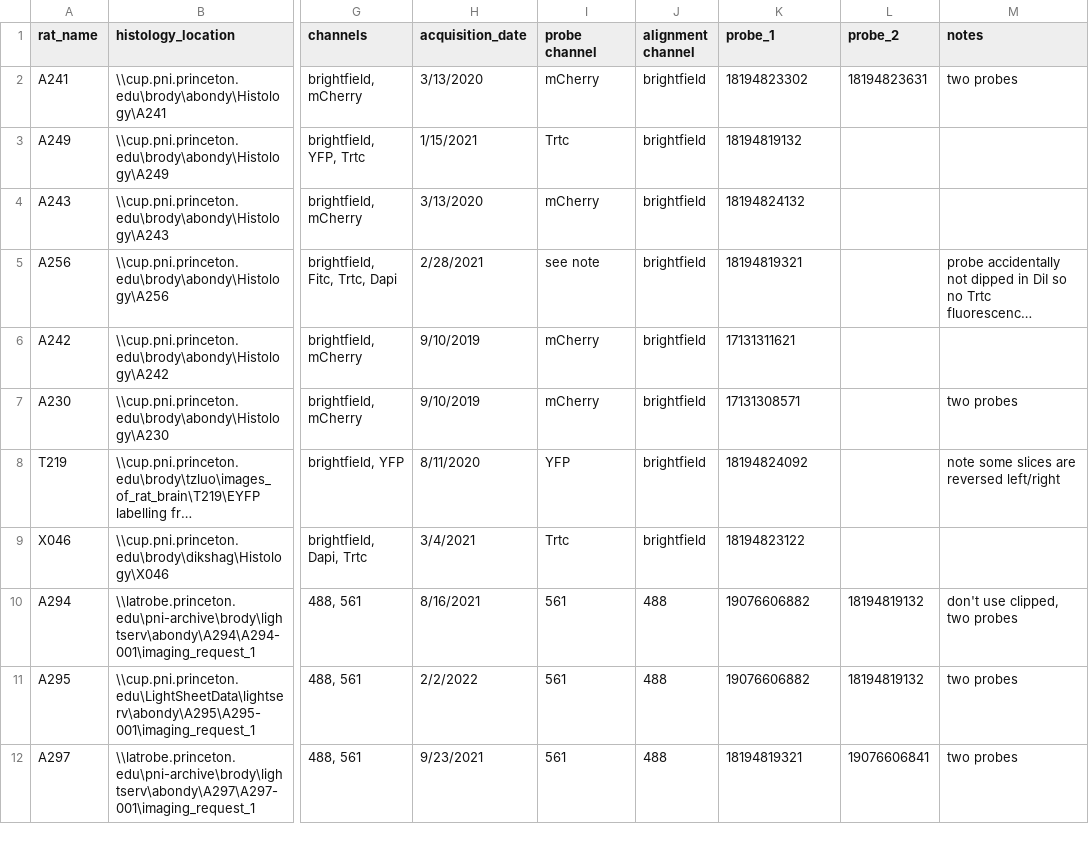
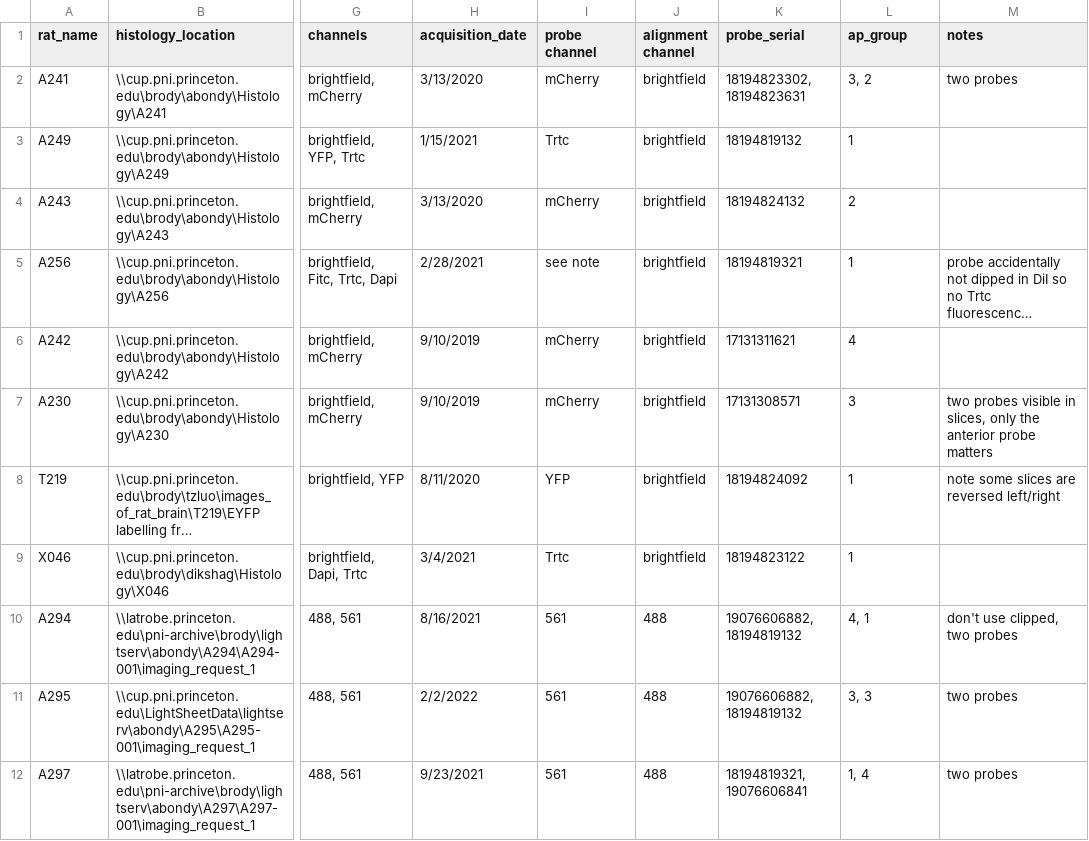
Before and after one commit to Brody-Lab/adrian_striatum_analysis, a CSV file: histology_table.csv, drawn as a sheet; only a part is shown, gaps mark what is left out; long unchanged cells end in …; the diff names each change by its address in the sheet, - before the commit and + after, or states it on an @@ line.

Commit message:
Update histology_table.csv

```diff
--- a/histology_table.csv
+++ b/histology_table.csv
-K1: probe_1
+K1: probe_serial
-L1: probe_2
+L1: ap_group
-K2 (probe_serial): 18194823302
+K2 (probe_serial): 18194823302, 18194823631
-L2 (ap_group): 18194823631
+L2 (ap_group): 3, 2
-L3 (ap_group): (empty)
+L3 (ap_group): 1
-L4 (ap_group): (empty)
+L4 (ap_group): 2
-L5 (ap_group): (empty)
+L5 (ap_group): 1
-L6 (ap_group): (empty)
+L6 (ap_group): 4
-L7 (ap_group): (empty)
+L7 (ap_group): 3
-M7 (notes): two probes
+M7 (notes): two probes visible in slices, only the anterior probe matters
-L8:L9 (ap_group): (empty)
+L8:L9 (ap_group): 1
-K10:K11 (probe_serial): 19076606882
+K10:K11 (probe_serial): 19076606882, 18194819132
-L10 (ap_group): 18194819132
+L10 (ap_group): 4, 1
-L11 (ap_group): 18194819132
+L11 (ap_group): 3, 3
-K12 (probe_serial): 18194819321
+K12 (probe_serial): 18194819321, 19076606841
-L12 (ap_group): 19076606841
+L12 (ap_group): 1, 4
```
